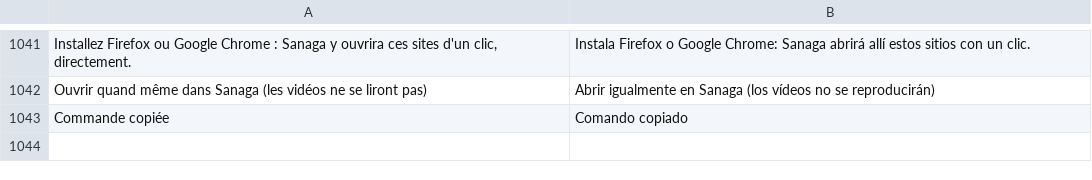
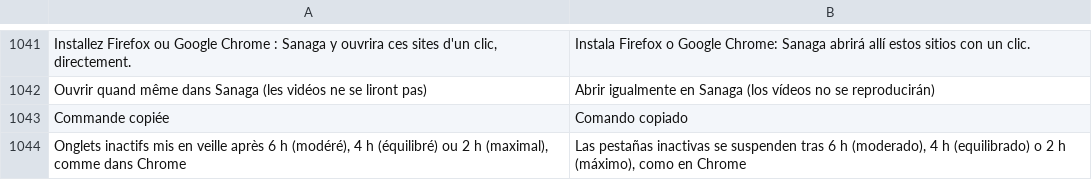
Before and after one commit to grassfieldhq/sanaga, a TSV file: assets/i18n/es.tsv, drawn as a sheet; only a part is shown, gaps mark what is left out; the diff names each change by its address in the sheet, - before the commit and + after, or states it on an @@ line.

Commit message:
Memory saver levels use Chrome's rules (6 h / 4 h / 2 h, revisited tabs stay awake)
Read in Chrome's program (Deep mode): the delay 6 h - 2 h x level at 0xb73445a/0xb734527, passed to StartDiscardTimerIfEnabled 0x77ec8b0 which skips tabs above table 0x2b42138 = 5/15/15 (likely revisits). Sanaga counts revisits per tab and uses these values; the energy saver mode keeps Sanaga's own 5 min. MECHANICS.md records the addresses and how they were read; mechanics.json updated.

```diff
--- a/assets/i18n/es.tsv
+++ b/assets/i18n/es.tsv
+row 1044: Onglets inactifs mis en veille après 6 h (modéré), 4 h (équilibré) ou 2 h (maximal), comme dans Chrome | Las pestañas inactivas se suspenden tras 6 h (moderado), 4 h (equilibrado) o 2 h (máximo), como en Chrome
```
Also changed, not shown: assets/i18n/de.tsv, assets/i18n/en.tsv, 8 other files.
